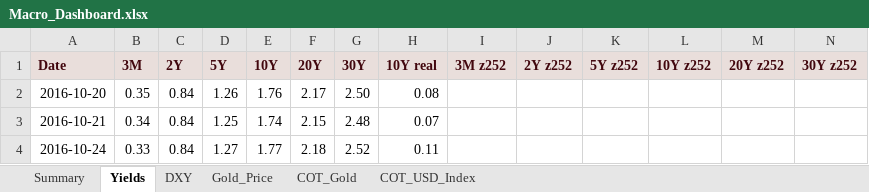
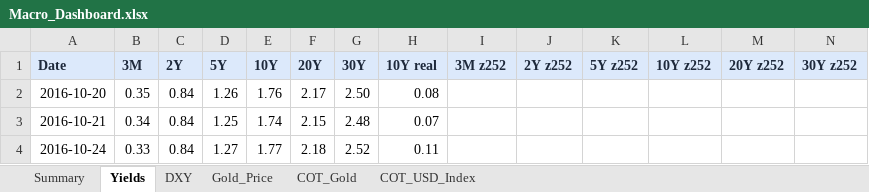
Before and after one commit to velourofficialdev/macro-data, an Excel workbook: docs/Macro_Dashboard.xlsx, sheet Yields, drawn as a sheet; only a part is shown; values as stored, in another font and other column widths than the file's, no borders; the diff covers the shown part only; the diff names each change by its address in the sheet, - before the commit and + after, or states it on an @@ line.

```diff
--- a/docs/Macro_Dashboard.xlsx (sheet Yields)
+++ b/docs/Macro_Dashboard.xlsx (sheet Yields)
@@ A1:N1 fill: #E9DEDB → #DCE9FB, text colour: #42070E → #1E293B @@
```
Also changed, not shown: cell formats elsewhere in this sheet, sheet COT_USD_Index, sheet COT_Gold, sheet Summary, sheet Gold_Price, sheet DXY, 5 other files.
